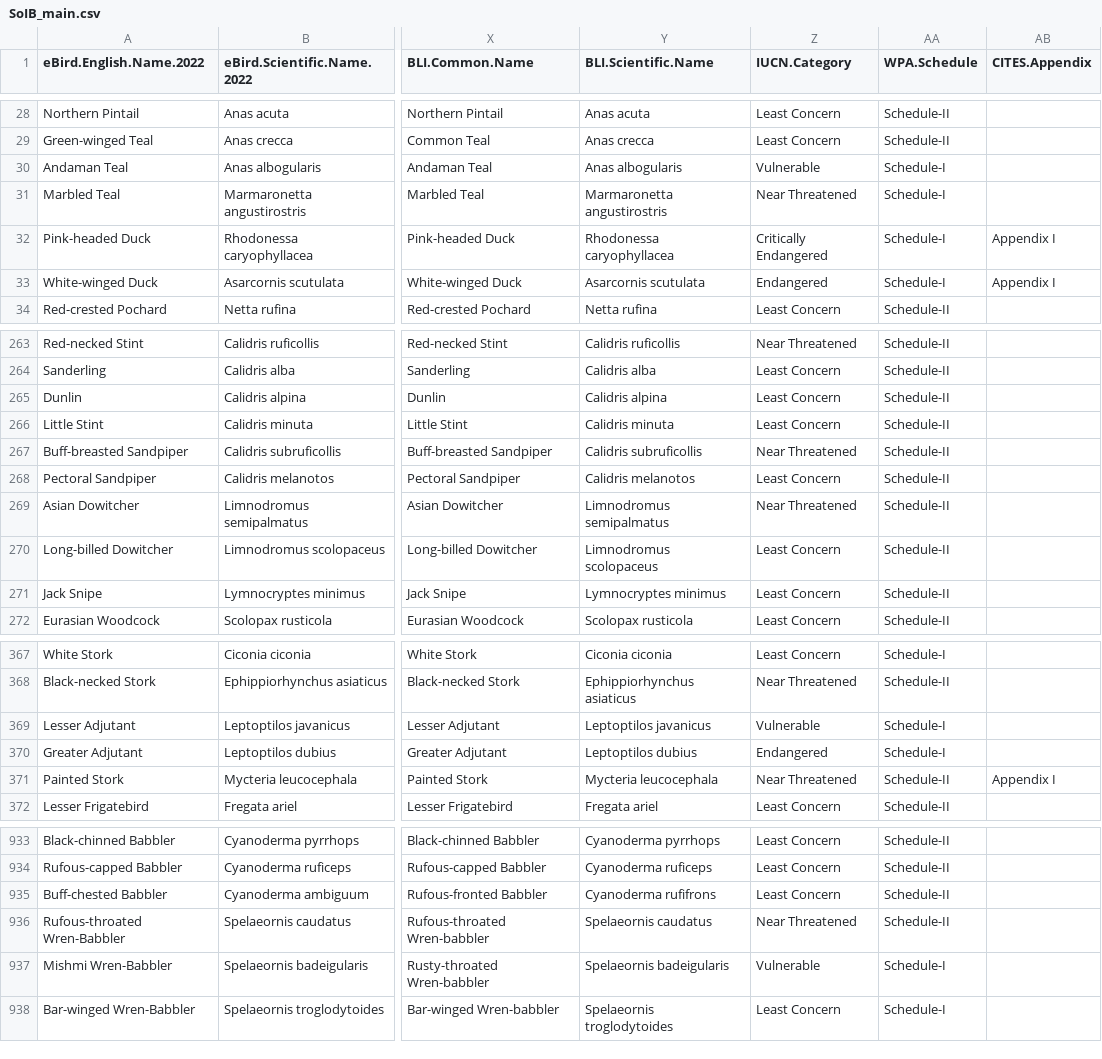
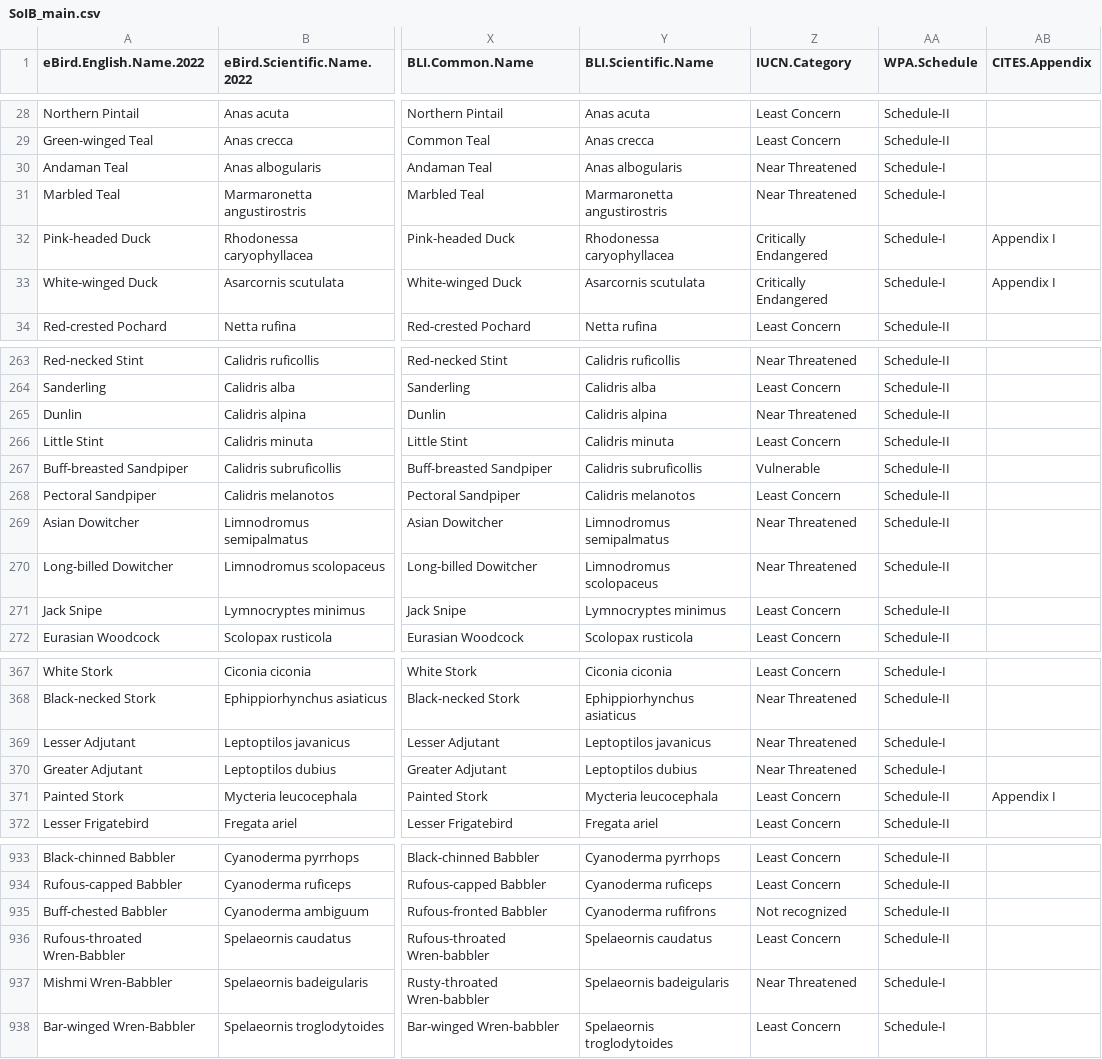
Before and after one commit to ashwinv2005/SoIB-composite-plotting, a CSV file: SoIB_main.csv, drawn as a sheet; only a part is shown, gaps mark what is left out; the diff covers the shown part only; the diff names each change by its address in the sheet, - before the commit and + after, or states it on an @@ line.

Commit message:
Updated IUCN statuses

```diff
--- a/SoIB_main.csv
+++ b/SoIB_main.csv
-Z30 (IUCN.Category): Vulnerable
+Z30 (IUCN.Category): Near Threatened
-Z33 (IUCN.Category): Endangered
+Z33 (IUCN.Category): Critically Endangered
-Z265 (IUCN.Category): Least Concern
+Z265 (IUCN.Category): Near Threatened
-Z267 (IUCN.Category): Near Threatened
+Z267 (IUCN.Category): Vulnerable
-Z270 (IUCN.Category): Least Concern
+Z270 (IUCN.Category): Near Threatened
-Z369 (IUCN.Category): Vulnerable
+Z369 (IUCN.Category): Near Threatened
-Z370 (IUCN.Category): Endangered
+Z370 (IUCN.Category): Near Threatened
-Z371 (IUCN.Category): Near Threatened
+Z371 (IUCN.Category): Least Concern
-Z935 (IUCN.Category): Least Concern
+Z935 (IUCN.Category): Not recognized
-Z936 (IUCN.Category): Near Threatened
+Z936 (IUCN.Category): Least Concern
-Z937 (IUCN.Category): Vulnerable
+Z937 (IUCN.Category): Near Threatened
```
Also changed, not shown: 52 edited cells elsewhere in this file, 4 other files.
